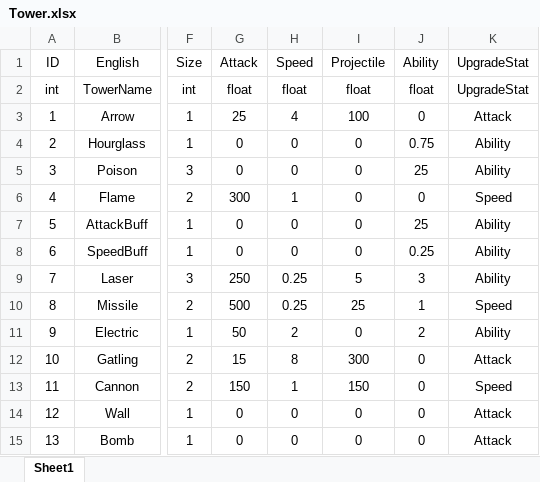
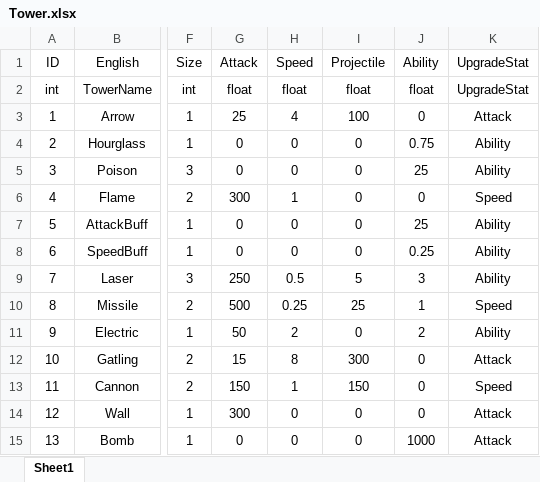
Before and after one commit to ChoWook/PlumTowerDefecne, an Excel workbook: Design/DataTable/Tower.xlsx, sheet Sheet1, drawn as a sheet; only a part is shown, gaps mark what is left out; values as stored, in another font and other column widths than the file's, no borders; the diff names each change by its address in the sheet, - before the commit and + after, or states it on an @@ line.

Commit message:
신동훈 타워 데이터테이블 수정

```diff
--- a/Design/DataTable/Tower.xlsx (sheet Sheet1)
+++ b/Design/DataTable/Tower.xlsx (sheet Sheet1)
-H9 (Speed): 0.25
+H9 (Speed): 0.5
-G14 (Attack): 0
+G14 (Attack): 300
-J15 (Ability): 0
+J15 (Ability): 1000
```
